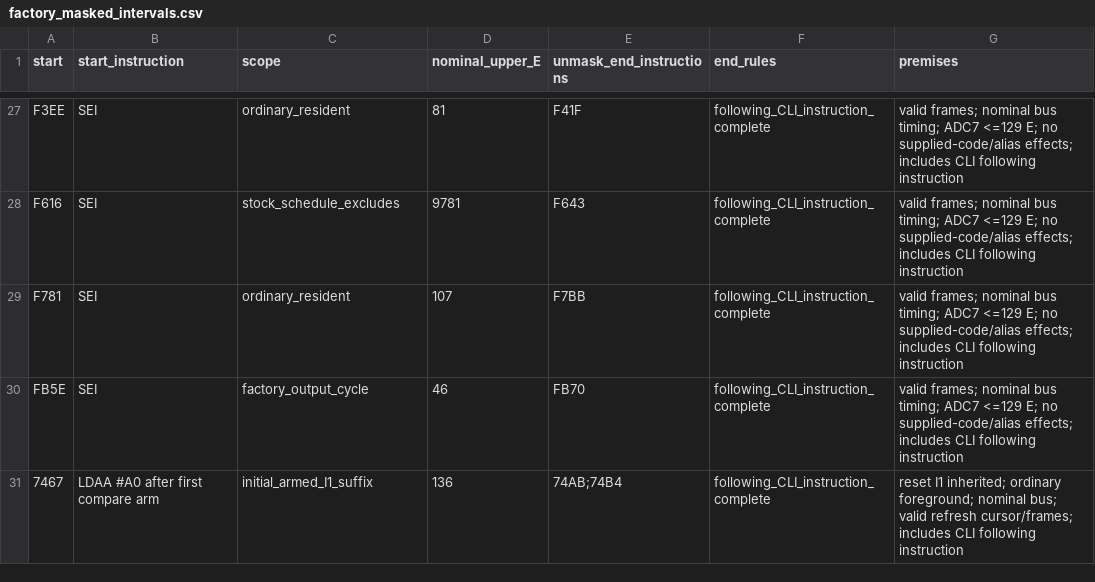
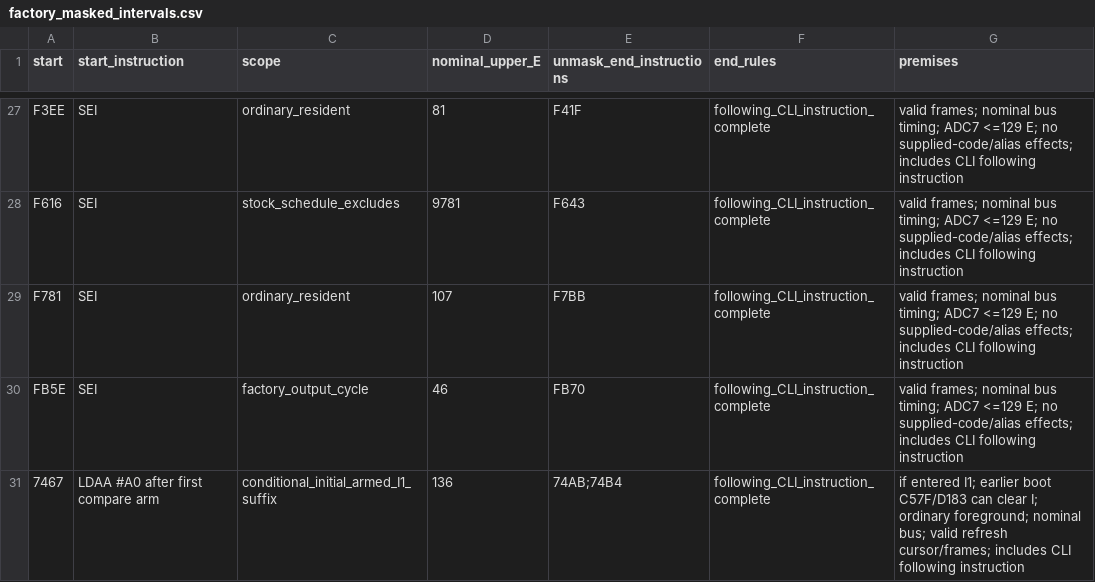
Before and after one commit to snow663/7427HWContract, a CSV file: maps/structure/factory_masked_intervals.csv, drawn as a sheet; only a part is shown, gaps mark what is left out.

```diff
--- a/maps/structure/factory_masked_intervals.csv
+++ b/maps/structure/factory_masked_intervals.csv
@@ -30,2 +30,2 @@ F781,SEI,ordinary_resident,107,F7BB,following_CLI_instruction_complete,valid fra
 FB5E,SEI,factory_output_cycle,46,FB70,following_CLI_instruction_complete,valid frames; nominal bus timing; ADC7 <=129 E; no supplied-code/alias effects; includes CLI following instruction
-7467,LDAA #A0 after first compare arm,initial_armed_I1_suffix,136,74AB;74B4,following_CLI_instruction_complete,reset I1 inherited; ordinary foreground; nominal bus; valid refresh cursor/frames; includes CLI following instruction
+7467,LDAA #A0 after first compare arm,conditional_initial_armed_I1_suffix,136,74AB;74B4,following_CLI_instruction_complete,if entered I1; earlier boot C57F/D183 can clear I; ordinary foreground; nominal bus; valid refresh cursor/frames; includes CLI following instruction
```
Also changed, not shown: maps/structure/factory_equivalence_assumptions.csv, maps/structure/factory_re_worklist.csv, 15 other files.
